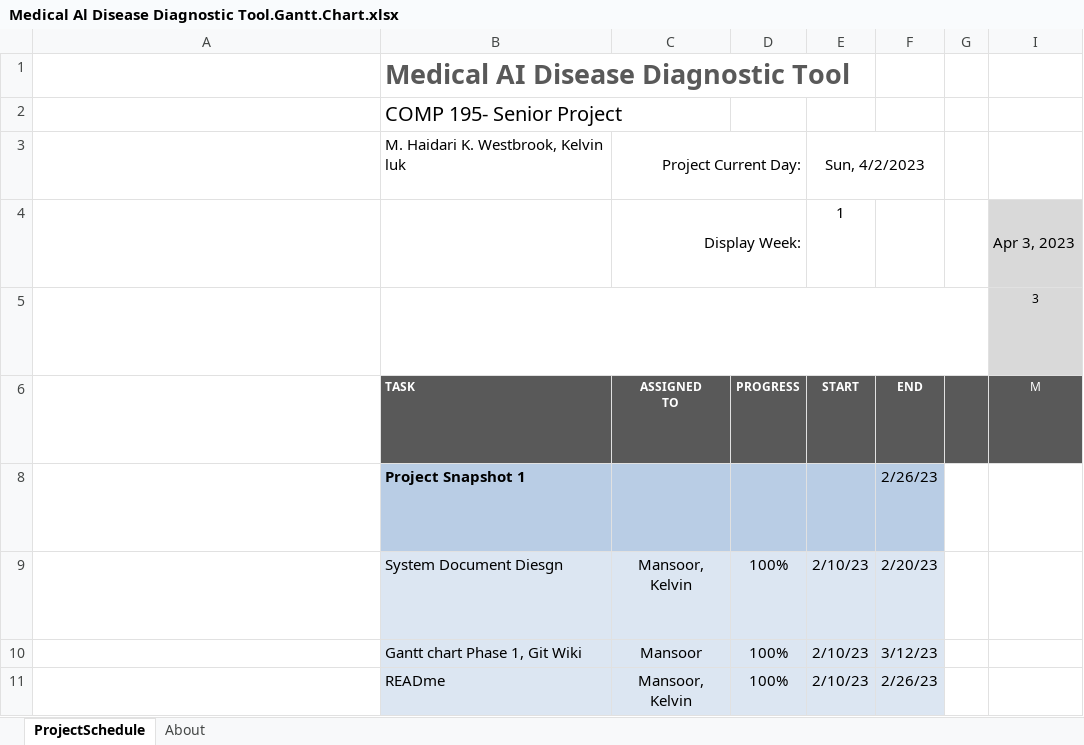
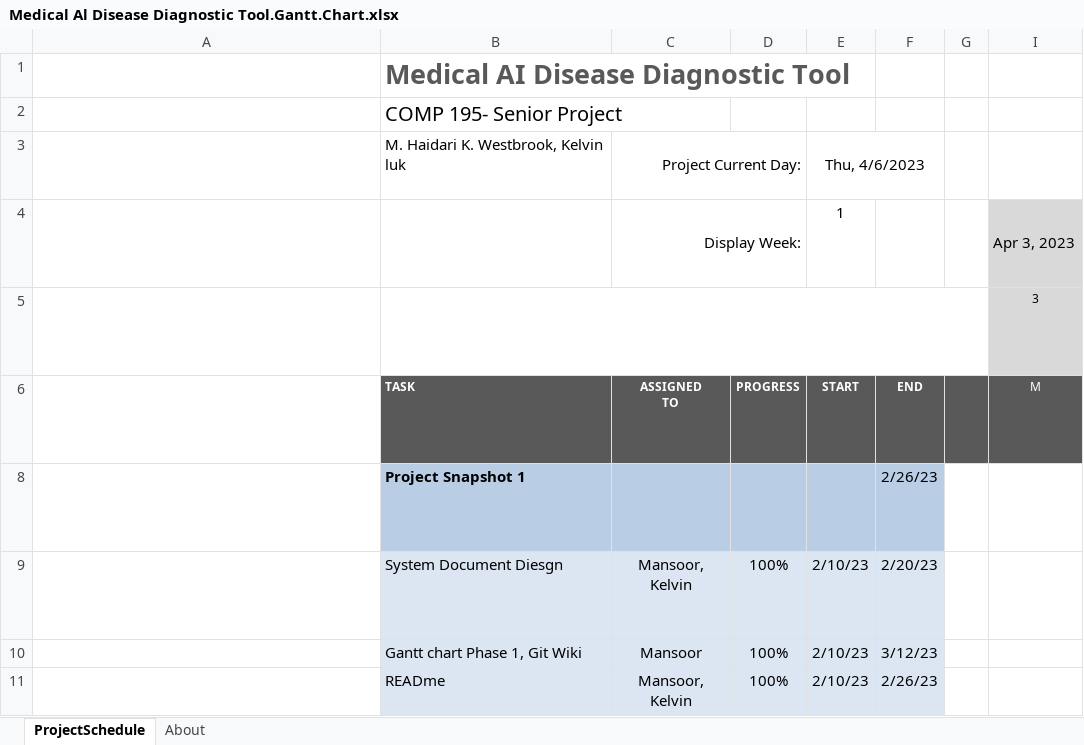
Before and after one commit to comp195/senior-project-spring-2023-medical-ai-disease-diagnostic-tool, an Excel workbook: Medical Al Disease Diagnostic Tool.Gantt.Chart.xlsx, sheet ProjectSchedule, drawn as a sheet; only a part is shown; long unchanged cells end in …; values as stored, in another font and other column widths than the file's, no borders; conditional formats not drawn; the diff names each change by its address in the sheet, - before the commit and + after, or states it on an @@ line.

```diff
--- a/Medical Al Disease Diagnostic Tool.Gantt.Chart.xlsx (sheet ProjectSchedule)
+++ b/Medical Al Disease Diagnostic Tool.Gantt.Chart.xlsx (sheet ProjectSchedule)
-E3: Sun, 4/2/2023
+E3: Thu, 4/6/2023
```
Also changed, not shown: 6 other files.
